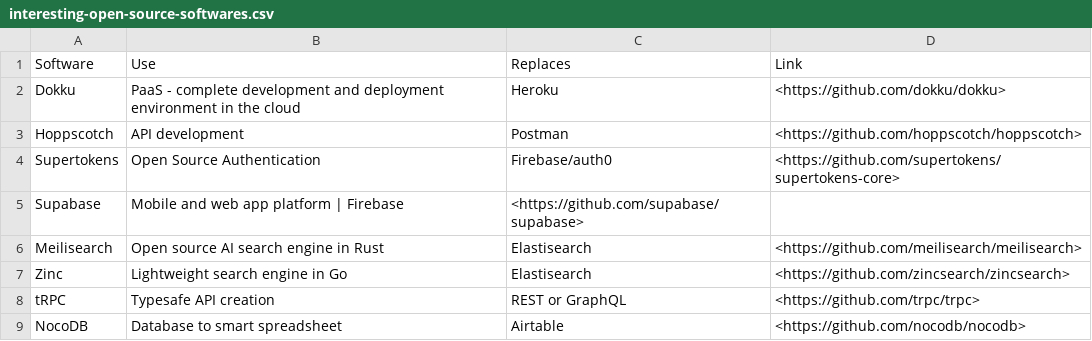
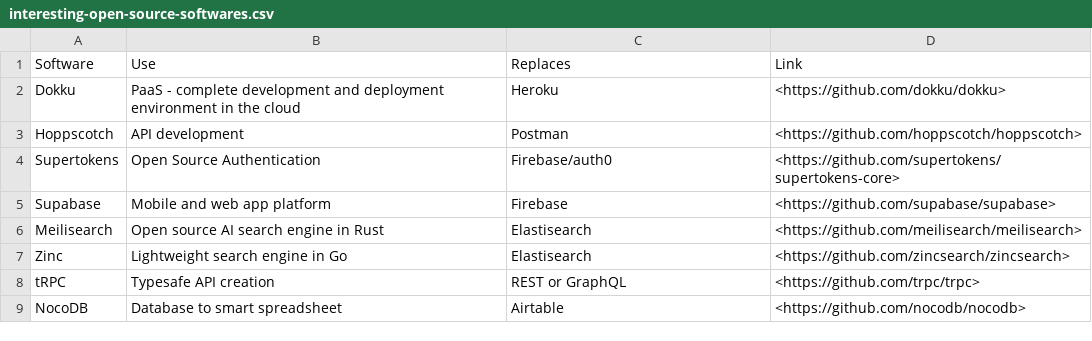
Before and after one commit to rgugs/Coding_Notes, a CSV file: interesting-open-source-softwares.csv, drawn as a sheet.

Commit message:
Updated software list

```diff
--- a/interesting-open-source-softwares.csv
+++ b/interesting-open-source-softwares.csv
@@ -4,3 +4,3 @@ Hoppscotch, API development, Postman, <https://github.com/hoppscotch/hoppscotch>
 Supertokens, Open Source Authentication, Firebase/auth0, <https://github.com/supertokens/supertokens-core>
-Supabase, Mobile and web app platform | Firebase, <https://github.com/supabase/supabase>
+Supabase, Mobile and web app platform, Firebase, <https://github.com/supabase/supabase>
 Meilisearch, Open source AI search engine in Rust, Elastisearch, <https://github.com/meilisearch/meilisearch>
```
